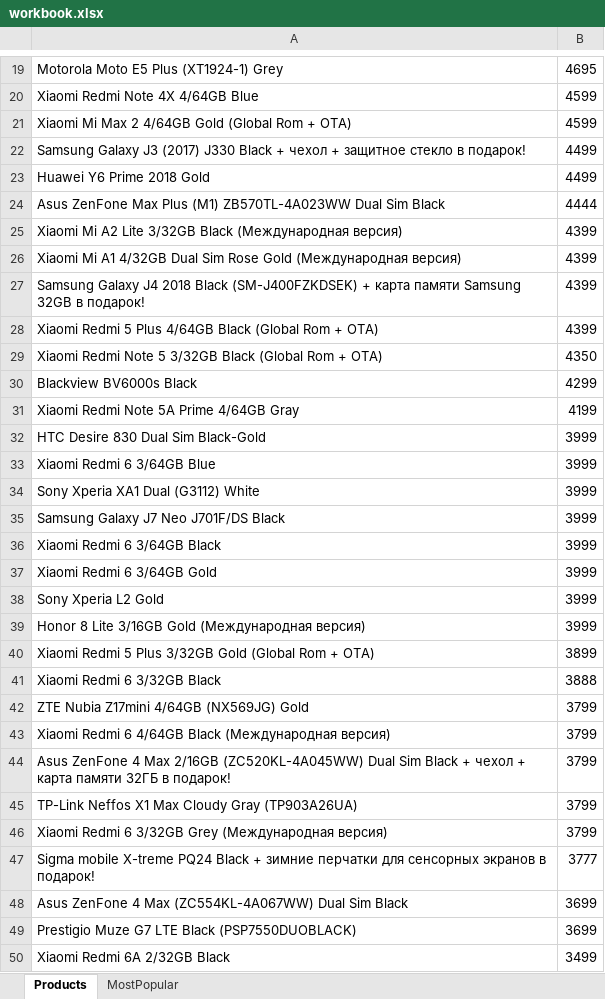
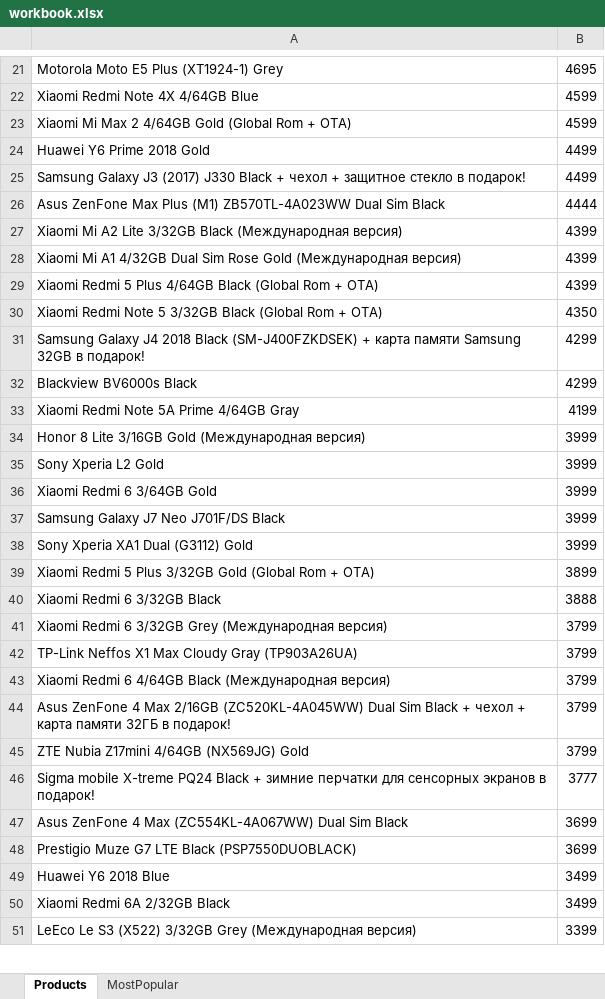
Before and after one commit to Yasuslik/selenide-test, an Excel workbook: workbook.xlsx, sheet Products, drawn as a sheet; only a part is shown, gaps mark what is left out; the shorter side is filled out with more unchanged rows; values as stored, in another font and other column widths than the file's, no borders; removed rows and columns are numbered as before the commit, all else as after; the diff covers the shown part only; the diff names each change by its address in the sheet, - before the commit and + after, or states it on an @@ line.

```diff
--- a/workbook.xlsx (sheet Products)
+++ b/workbook.xlsx (sheet Products)
@@ row 23 moved to row 24: Huawei Y6 Prime 2018 Gold @@
-row 27: Samsung Galaxy J4 2018 Black (SM-J400FZKDSEK) + карта памяти Samsung 32GB в подарок! | 4399
+row 31: Samsung Galaxy J4 2018 Black (SM-J400FZKDSEK) + карта памяти Samsung 32GB в подарок! | 4299
@@ row 39 moved to row 34: Honor 8 Lite 3/16GB Gold (Международная … @@
-A35: HTC Desire 830 Dual Sim Black-Gold
+A35: Sony Xperia L2 Gold
-A36: Xiaomi Redmi 6 3/64GB Blue
+A36: Xiaomi Redmi 6 3/64GB Gold
-row 34: Sony Xperia XA1 Dual (G3112) White | 3999
-row 36: Xiaomi Redmi 6 3/64GB Black | 3999
-row 37: Xiaomi Redmi 6 3/64GB Gold | 3999
-A38: Sony Xperia L2 Gold
+A38: Sony Xperia XA1 Dual (G3112) Gold
@@ row 46 moved to row 41: Xiaomi Redmi 6 3/32GB Grey (Международна… @@
@@ row 45 moved to row 42: TP-Link Neffos X1 Max Cloudy Gray (TP903… @@
@@ row 42 moved to row 45: ZTE Nubia Z17mini 4/64GB (NX569JG) Gold @@
@@ row 51 moved to row 49: Huawei Y6 2018 Blue @@
```
Also changed, not shown: 4 added rows, 3 removed rows, 1 moved row and 2 edited cells elsewhere in this sheet, sheet MostPopular, 7 other files.
